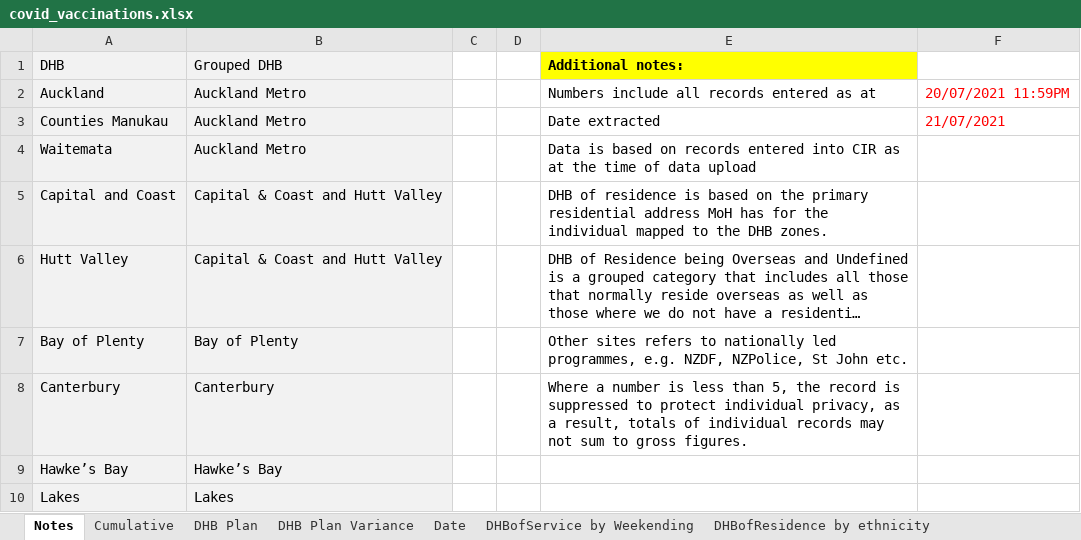
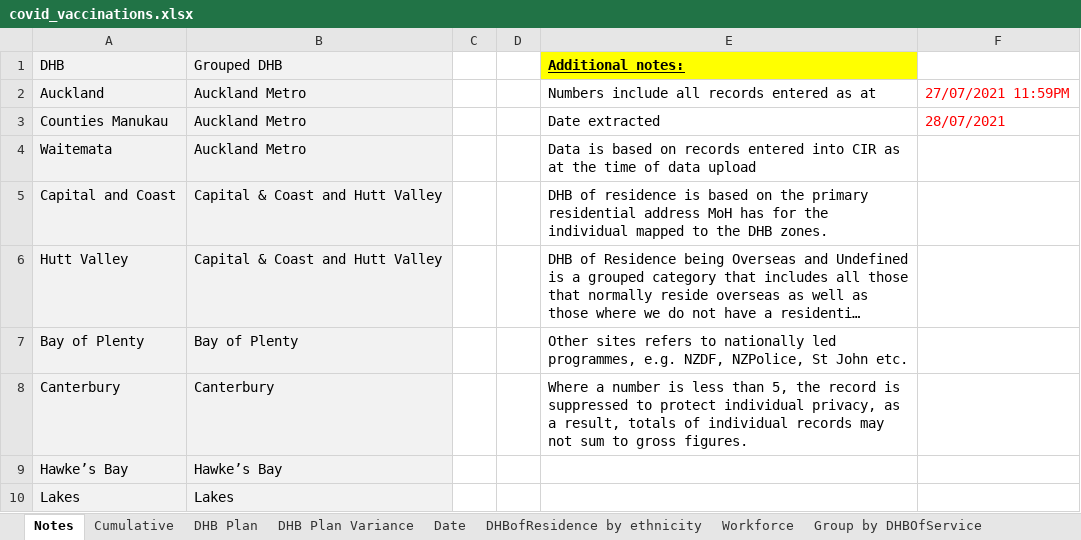
Before and after one commit to Mike-Honey/covid-19-nz-vaccinations, an Excel workbook: covid_vaccinations.xlsx, sheet Notes, drawn as a sheet; only a part is shown; long unchanged cells end in …; values as stored, in another font and other column widths than the file's, no borders; the diff names each change by its address in the sheet, - before the commit and + after, or states it on an @@ line.

```diff
--- a/covid_vaccinations.xlsx (sheet Notes)
+++ b/covid_vaccinations.xlsx (sheet Notes)
-sheet tab: DHBofService by Weekending
-E1 underline: off
+E1 underline: on
-F2: 20/07/2021 11:59PM
+F2: 27/07/2021 11:59PM
-F3: 21/07/2021
+F3: 28/07/2021
```
Also changed, not shown: sheet Group by DHBOfService, sheet DHBofResidence by ethnicity, sheet Date, sheet DHB Plan Variance, sheet Cumulative, sheet DHB Plan, 2 more sheets, other sheet tabs, 2 other files.
